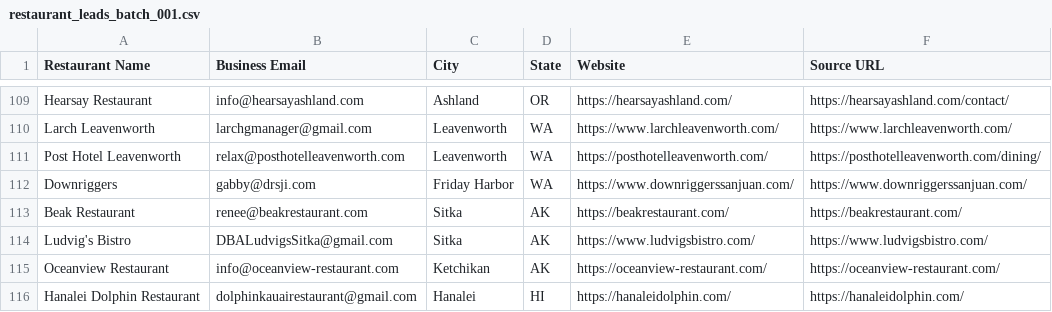
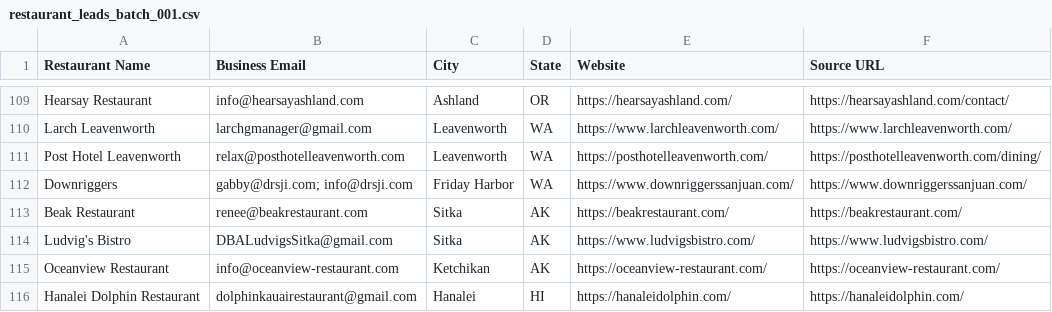
Before and after one commit to Kushams/BEFRS-OUTREACH, a CSV file: data/restaurant_leads_batch_001.csv, drawn as a sheet; only a part is shown, gaps mark what is left out.

```diff
--- a/data/restaurant_leads_batch_001.csv
+++ b/data/restaurant_leads_batch_001.csv
@@ -111,3 +111,3 @@ Larch Leavenworth,larchgmanager@gmail.com,Leavenworth,WA,https://www.larchleaven
 Post Hotel Leavenworth,relax@posthotelleavenworth.com,Leavenworth,WA,https://posthotelleavenworth.com/,https://posthotelleavenworth.com/dining/
-Downriggers,gabby@drsji.com,Friday Harbor,WA,https://www.downriggerssanjuan.com/,https://www.downriggerssanjuan.com/
+Downriggers,gabby@drsji.com; info@drsji.com,Friday Harbor,WA,https://www.downriggerssanjuan.com/,https://www.downriggerssanjuan.com/
 Beak Restaurant,renee@beakrestaurant.com,Sitka,AK,https://beakrestaurant.com/,https://beakrestaurant.com/
```
Also changed, not shown: data/restaurant_leads_batch_007.csv.
